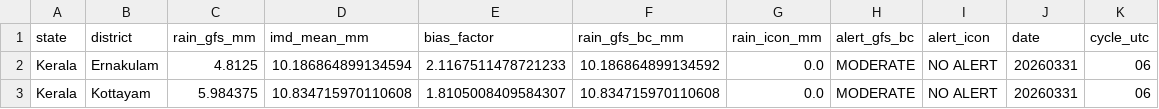
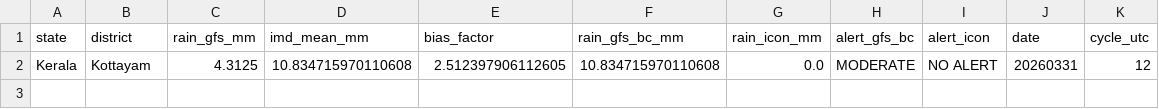
Before and after one commit to ajay2dhy/rainfall-dss, a CSV file: India_24h_GFS_IMD_ICON_ALERTS.csv, drawn as a sheet.

```diff
--- a/India_24h_GFS_IMD_ICON_ALERTS.csv
+++ b/India_24h_GFS_IMD_ICON_ALERTS.csv
@@ -1,3 +1,2 @@
 state,district,rain_gfs_mm,imd_mean_mm,bias_factor,rain_gfs_bc_mm,rain_icon_mm,alert_gfs_bc,alert_icon,date,cycle_utc
-Kerala,Ernakulam,4.8125,10.186864899134594,2.1167511478721233,10.186864899134592,0.0,MODERATE,NO ALERT,20260331,06
-Kerala,Kottayam,5.984375,10.834715970110608,1.8105008409584307,10.834715970110608,0.0,MODERATE,NO ALERT,20260331,06
+Kerala,Kottayam,4.3125,10.834715970110608,2.512397906112605,10.834715970110608,0.0,MODERATE,NO ALERT,20260331,12
```
Also changed, not shown: India_24h_GFS_IMD_ICON_Rainfall.csv.
